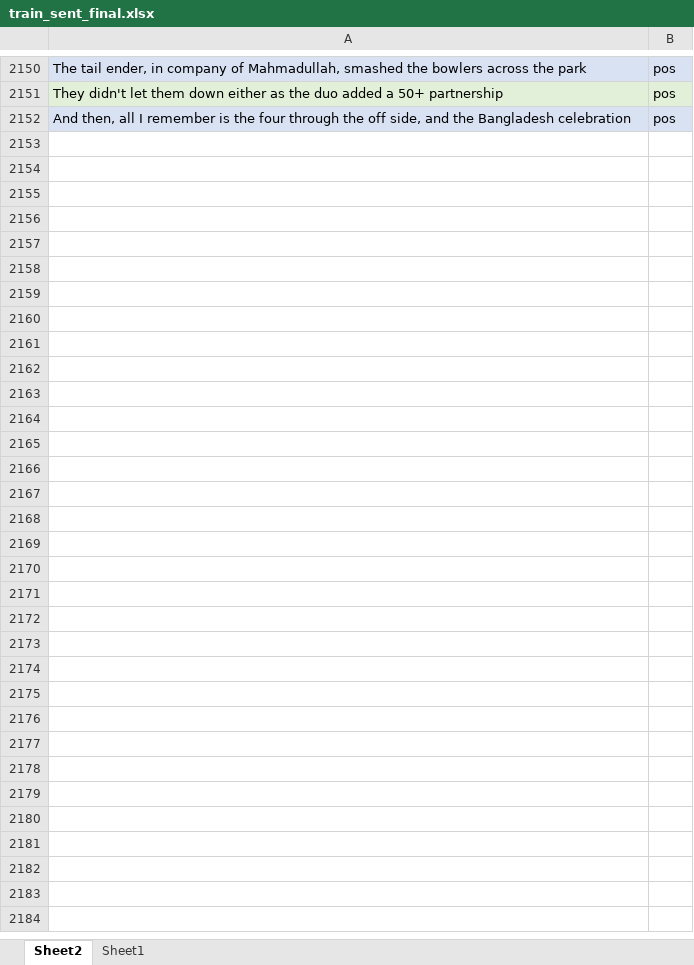
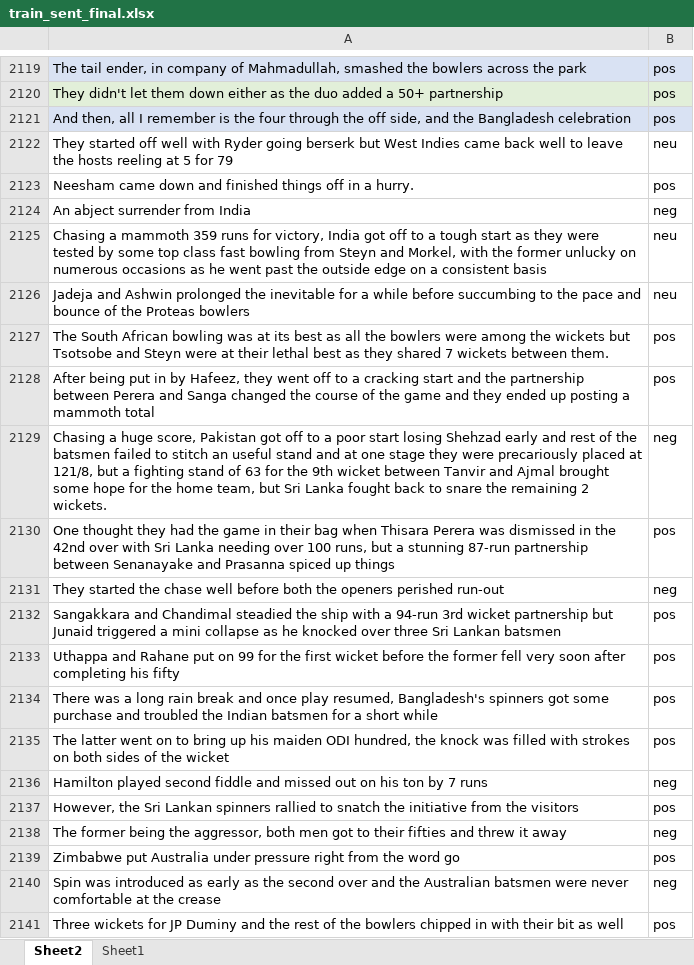
Before and after one commit to shreyasdpatil/Predicting-excitement-index-of-cricket-games, an Excel workbook: train_sent_final.xlsx, sheet Sheet2, drawn as a sheet; only a part is shown, gaps mark what is left out; values as stored, in another font and other column widths than the file's, no borders; charts and pictures and table styles not drawn; the diff covers the shown part only; the diff names each change by its address in the sheet, - before the commit and + after, or states it on an @@ line.

Commit message:
Add files via upload

```diff
--- a/train_sent_final.xlsx (sheet Sheet2)
+++ b/train_sent_final.xlsx (sheet Sheet2)
+row 2122: They started off well with Ryder going berserk but West Indies came back well to leave the hosts reeling at 5 for 79 | neu
+row 2123: Neesham came down and finished things off in a hurry. | pos
+row 2124: An abject surrender from India | neg
+row 2125: Chasing a mammoth 359 runs for victory, India got off to a tough start as they were tested by some top class fast bowling from Steyn and Morkel, with the former unlucky on numerous occasions as he went past the outside edge on a consistent basis | neu
+row 2126: Jadeja and Ashwin prolonged the inevitable for a while before succumbing to the pace and bounce of the Proteas bowlers | neu
+row 2127: The South African bowling was at its best as all the bowlers were among the wickets but Tsotsobe and Steyn were at their lethal best as they shared 7 wickets between them. | pos
+row 2128: After being put in by Hafeez, they went off to a cracking start and the partnership between Perera and Sanga changed the course of the game and they ended up posting a mammoth total | pos
+row 2129: Chasing a huge score, Pakistan got off to a poor start losing Shehzad early and rest of the batsmen failed to stitch an useful stand and at one stage they were precariously placed at 121/8, but a fighting stand of 63 for the 9th wicket between Tanvir and Ajmal brought some hope for the home team, but Sri Lanka fought back to snare the remaining 2 wickets. | neg
+row 2130: One thought they had the game in their bag when Thisara Perera was dismissed in the 42nd over with Sri Lanka needing over 100 runs, but a stunning 87-run partnership between Senanayake and Prasanna spiced up things | pos
+row 2131: They started the chase well before both the openers perished run-out | neg
+row 2132: Sangakkara and Chandimal steadied the ship with a 94-run 3rd wicket partnership but Junaid triggered a mini collapse as he knocked over three Sri Lankan batsmen | pos
+row 2133: Uthappa and Rahane put on 99 for the first wicket before the former fell very soon after completing his fifty | pos
+row 2134: There was a long rain break and once play resumed, Bangladesh's spinners got some purchase and troubled the Indian batsmen for a short while | pos
+row 2135: The latter went on to bring up his maiden ODI hundred, the knock was filled with strokes on both sides of the wicket | pos
+row 2136: Hamilton played second fiddle and missed out on his ton by 7 runs | neg
+row 2137: However, the Sri Lankan spinners rallied to snatch the initiative from the visitors | pos
+row 2138: The former being the aggressor, both men got to their fifties and threw it away | neg
+row 2139: Zimbabwe put Australia under pressure right from the word go | pos
+row 2140: Spin was introduced as early as the second over and the Australian batsmen were never comfortable at the crease | neg
+row 2141: Three wickets for JP Duminy and the rest of the bowlers chipped in with their bit as well | pos
```
Also changed, not shown: 11 added rows, 31 removed rows and 951 moved rows elsewhere in this sheet, charts or pictures.
